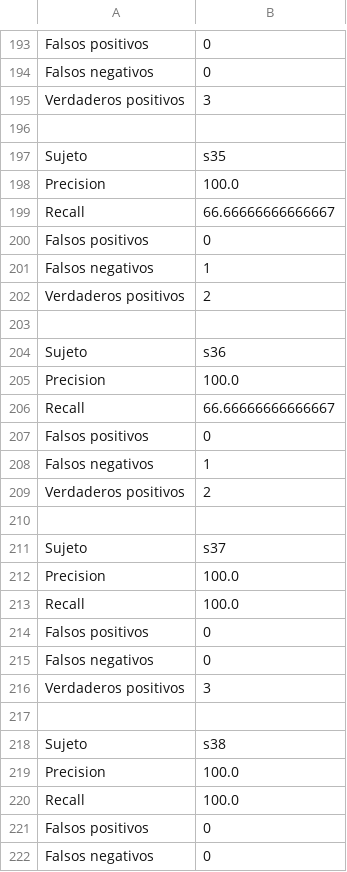
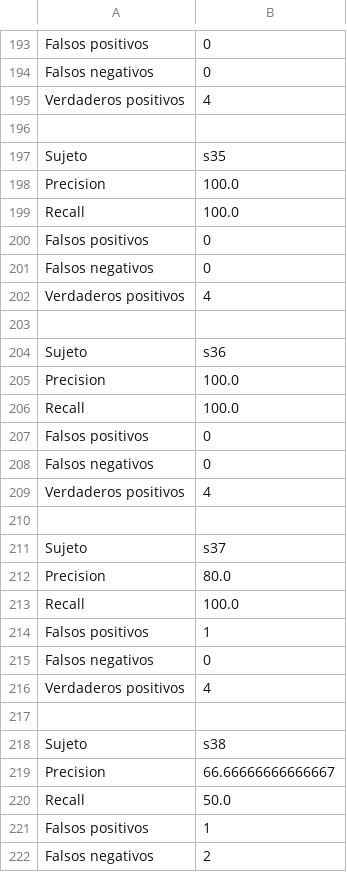
Before and after one commit to Feymus/AutoCaras, a CSV file: datos/pruebas/precision.csv, drawn as a sheet; only a part is shown, gaps mark what is left out; the diff covers the shown part only.

Commit message:
Pruebas de sistemas y paquete para pruebas

```diff
--- a/datos/pruebas/precision.csv
+++ b/datos/pruebas/precision.csv
@@ -194,19 +194,5 @@ Falsos positivos,0
 Falsos negativos,0
-Verdaderos positivos,3
+Verdaderos positivos,4
 
 Sujeto,s35
-Precision,100.0
-Recall,66.66666666666667
-Falsos positivos,0
-Falsos negativos,1
-Verdaderos positivos,2
-
-Sujeto,s36
-Precision,100.0
-Recall,66.66666666666667
-Falsos positivos,0
-Falsos negativos,1
-Verdaderos positivos,2
-
-Sujeto,s37
 Precision,100.0
@@ -215,5 +201,5 @@ Falsos positivos,0
 Falsos negativos,0
-Verdaderos positivos,3
+Verdaderos positivos,4
 
-Sujeto,s38
+Sujeto,s36
 Precision,100.0
@@ -222 +208,15 @@ Falsos positivos,0
 Falsos negativos,0
+Verdaderos positivos,4
+
+Sujeto,s37
+Precision,80.0
+Recall,100.0
+Falsos positivos,1
+Falsos negativos,0
+Verdaderos positivos,4
+
+Sujeto,s38
+Precision,66.66666666666667
+Recall,50.0
+Falsos positivos,1
+Falsos negativos,2
```
Also changed, not shown: 25 added rows, 23 removed rows, 39 moved rows and 38 edited cells elsewhere in this file, 21 other files.
